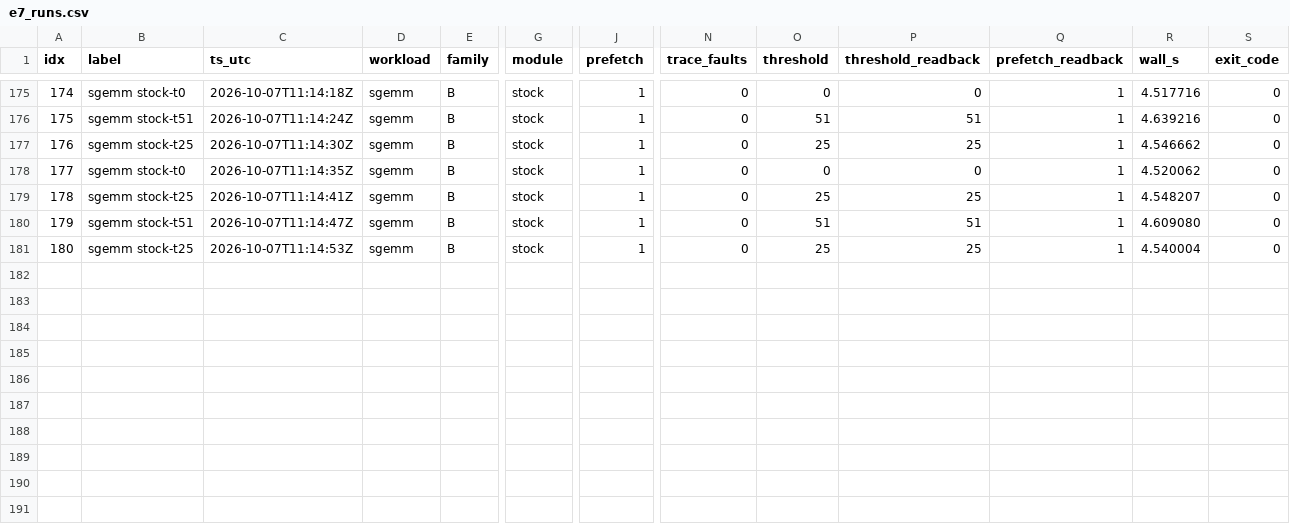
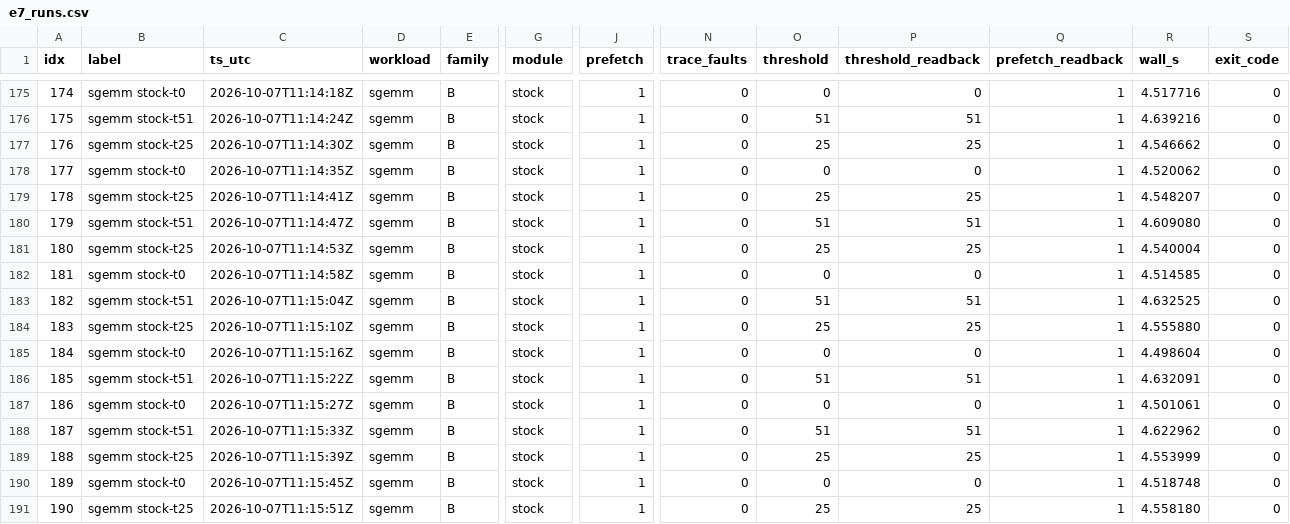
Before and after one commit to rayanw36/SpecAsync-UVM, a CSV file: results/analysis/gate_e/e7/e7_runs.csv, drawn as a sheet; only a part is shown, gaps mark what is left out; rows hold the shown columns only; the diff names each change by its address in the sheet, - before the commit and + after, or states it on an @@ line.

```diff
--- a/results/analysis/gate_e/e7/e7_runs.csv
+++ b/results/analysis/gate_e/e7/e7_runs.csv
+row 182: 181 | sgemm stock-t0 | 2026-10-07T11:14:58Z | sgemm | B | stock | 1 | 0 | 0 | 0 | 1 | 4.514585 | 0
+row 183: 182 | sgemm stock-t51 | 2026-10-07T11:15:04Z | sgemm | B | stock | 1 | 0 | 51 | 51 | 1 | 4.632525 | 0
+row 184: 183 | sgemm stock-t25 | 2026-10-07T11:15:10Z | sgemm | B | stock | 1 | 0 | 25 | 25 | 1 | 4.555880 | 0
+row 185: 184 | sgemm stock-t0 | 2026-10-07T11:15:16Z | sgemm | B | stock | 1 | 0 | 0 | 0 | 1 | 4.498604 | 0
+row 186: 185 | sgemm stock-t51 | 2026-10-07T11:15:22Z | sgemm | B | stock | 1 | 0 | 51 | 51 | 1 | 4.632091 | 0
+row 187: 186 | sgemm stock-t0 | 2026-10-07T11:15:27Z | sgemm | B | stock | 1 | 0 | 0 | 0 | 1 | 4.501061 | 0
+row 188: 187 | sgemm stock-t51 | 2026-10-07T11:15:33Z | sgemm | B | stock | 1 | 0 | 51 | 51 | 1 | 4.622962 | 0
+row 189: 188 | sgemm stock-t25 | 2026-10-07T11:15:39Z | sgemm | B | stock | 1 | 0 | 25 | 25 | 1 | 4.553999 | 0
+row 190: 189 | sgemm stock-t0 | 2026-10-07T11:15:45Z | sgemm | B | stock | 1 | 0 | 0 | 0 | 1 | 4.518748 | 0
+row 191: 190 | sgemm stock-t25 | 2026-10-07T11:15:51Z | sgemm | B | stock | 1 | 0 | 25 | 25 | 1 | 4.558180 | 0
```
